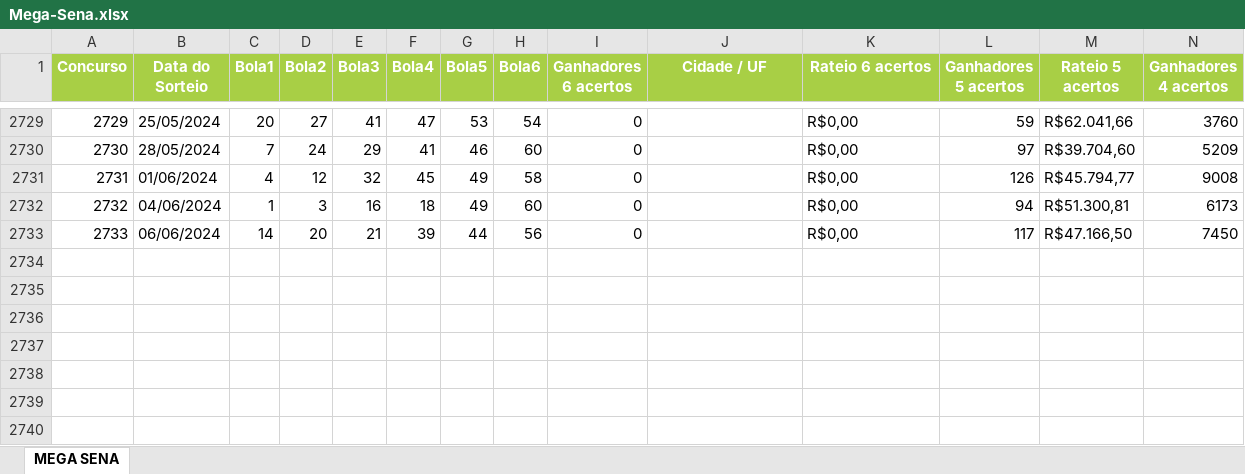
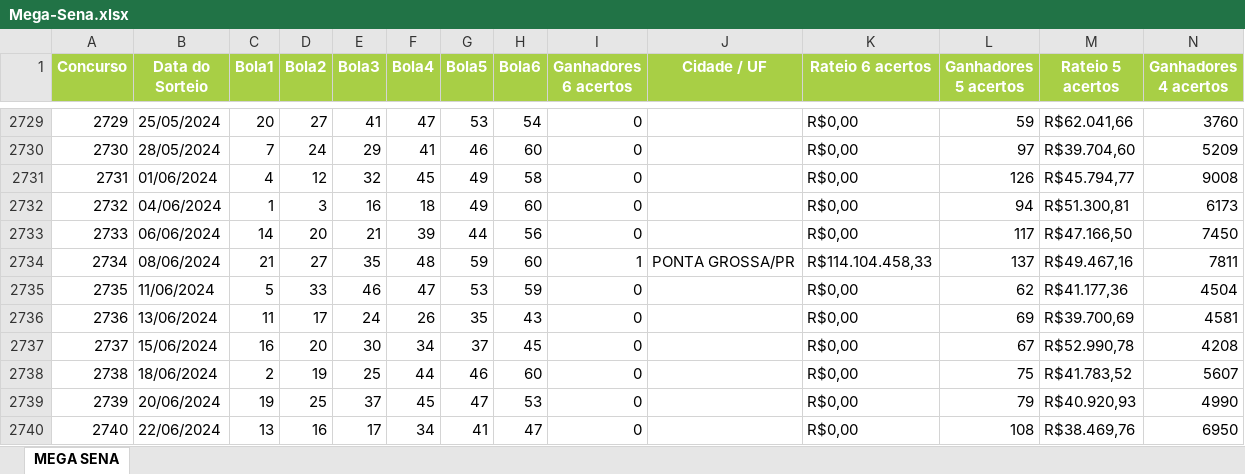
Before and after one commit to kettelut/SenaPro, an Excel workbook: SenaPro.Infra/Files/Mega-Sena.xlsx, sheet MEGA SENA, drawn as a sheet; only a part is shown, gaps mark what is left out; values as stored, in another font and other column widths than the file's, no borders; rows hold the shown columns only; the diff names each change by its address in the sheet, - before the commit and + after, or states it on an @@ line.

```diff
--- a/SenaPro.Infra/Files/Mega-Sena.xlsx (sheet MEGA SENA)
+++ b/SenaPro.Infra/Files/Mega-Sena.xlsx (sheet MEGA SENA)
+row 2734: 2734 | 08/06/2024 | 21 | 27 | 35 | 48 | 59 | 60 | 1 | PONTA GROSSA/PR | R$114.104.458,33 | 137 | R$49.467,16 | 7811
+row 2735: 2735 | 11/06/2024 | 5 | 33 | 46 | 47 | 53 | 59 | 0 |  | R$0,00 | 62 | R$41.177,36 | 4504
+row 2736: 2736 | 13/06/2024 | 11 | 17 | 24 | 26 | 35 | 43 | 0 |  | R$0,00 | 69 | R$39.700,69 | 4581
+row 2737: 2737 | 15/06/2024 | 16 | 20 | 30 | 34 | 37 | 45 | 0 |  | R$0,00 | 67 | R$52.990,78 | 4208
+row 2738: 2738 | 18/06/2024 | 2 | 19 | 25 | 44 | 46 | 60 | 0 |  | R$0,00 | 75 | R$41.783,52 | 5607
+row 2739: 2739 | 20/06/2024 | 19 | 25 | 37 | 45 | 47 | 53 | 0 |  | R$0,00 | 79 | R$40.920,93 | 4990
+row 2740: 2740 | 22/06/2024 | 13 | 16 | 17 | 34 | 41 | 47 | 0 |  | R$0,00 | 108 | R$38.469,76 | 6950
```
Also changed, not shown: 23 other files.
